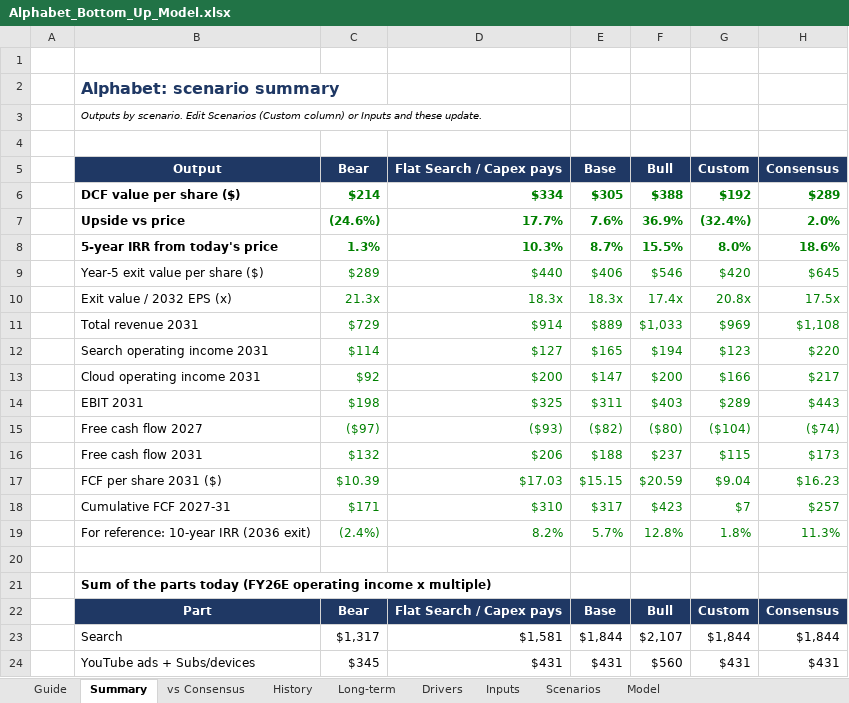
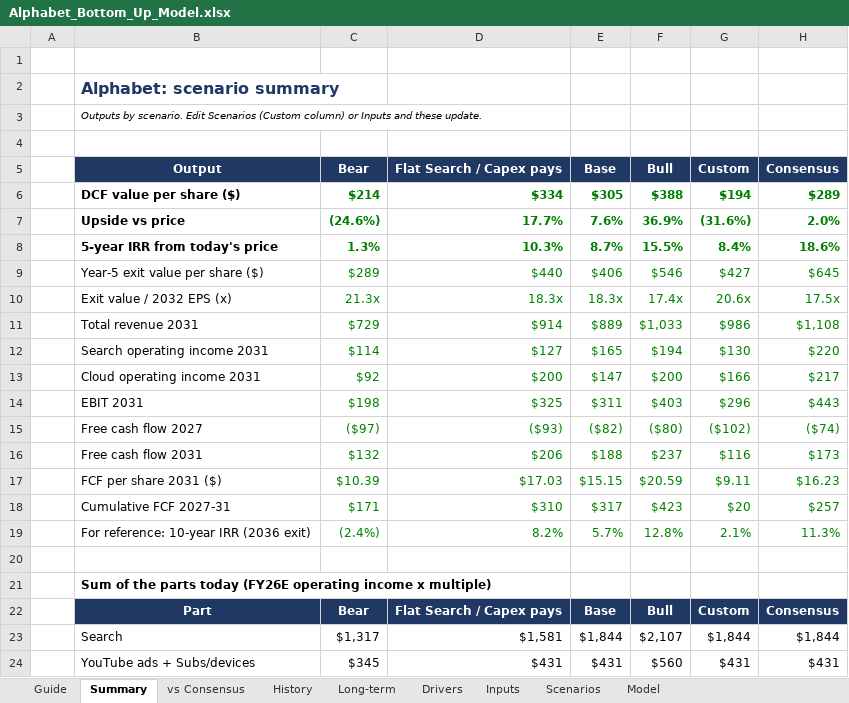
Before and after one commit to 017mda-ux/Main, an Excel workbook: models/Alphabet_Bottom_Up_Model.xlsx, sheet Summary, drawn as a sheet; only a part is shown; values as stored, in another font and other column widths than the file's, no borders; the diff names each change by its address in the sheet, - before the commit and + after, or states it on an @@ line.

```diff
--- a/models/Alphabet_Bottom_Up_Model.xlsx (sheet Summary)
+++ b/models/Alphabet_Bottom_Up_Model.xlsx (sheet Summary)
-G6 (Custom): $192
+G6 (Custom): $194
-G7 (Custom): (32.4%)
+G7 (Custom): (31.6%)
-G8 (Custom): 8.0%
+G8 (Custom): 8.4%
-G9 (Custom): $420
+G9 (Custom): $427
-G10 (Custom): 20.8x
+G10 (Custom): 20.6x
-G11 (Custom): $969
+G11 (Custom): $986
-G12 (Custom): $123
+G12 (Custom): $130
-G14 (Custom): $289
+G14 (Custom): $296
-G15 (Custom): ($104)
+G15 (Custom): ($102)
-G16 (Custom): $115
+G16 (Custom): $116
-G17 (Custom): $9.04
+G17 (Custom): $9.11
-G18 (Custom): $7
+G18 (Custom): $20
-G19 (Custom): 1.8%
+G19 (Custom): 2.1%
```
Also changed, not shown: sheet Model, sheet vs Consensus, sheet Drivers, sheet Scenarios.
